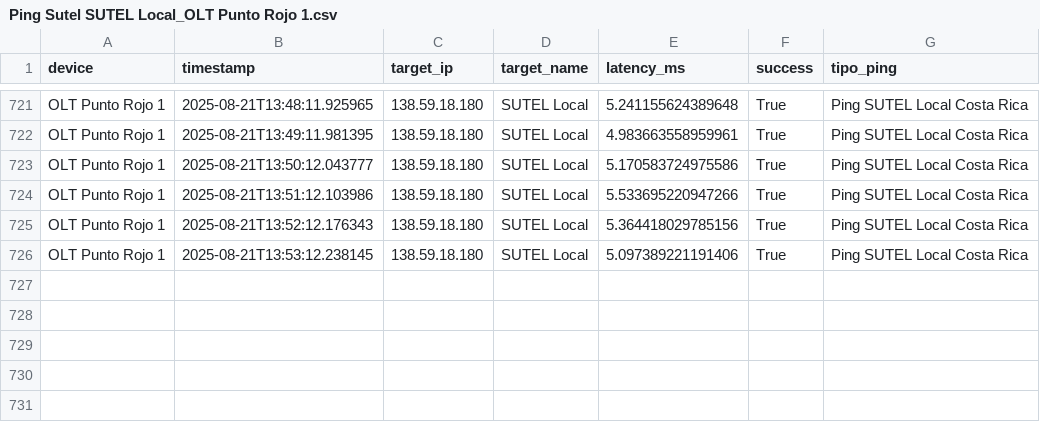
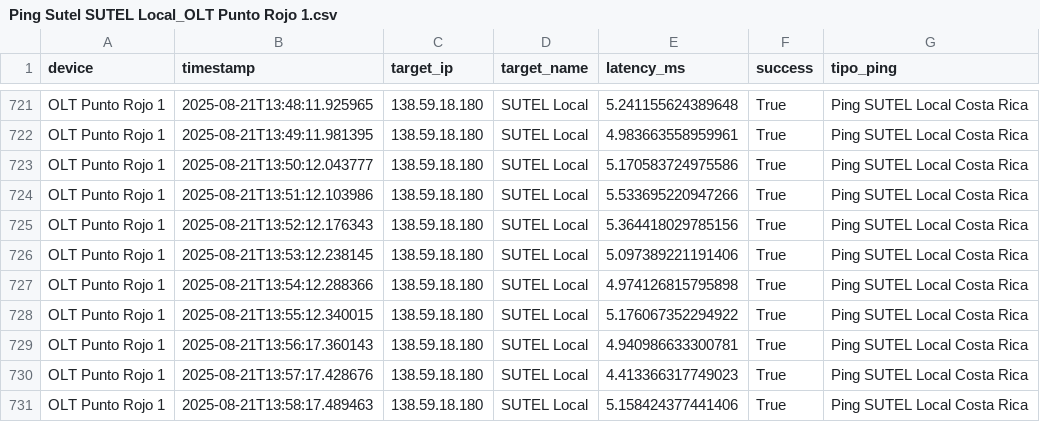
Before and after one commit to NUCsMonitoreo/sondas-data, a CSV file: data/NUC-SONDA16/Ping Sutel SUTEL Local_OLT Punto Rojo 1.csv, drawn as a sheet; only a part is shown, gaps mark what is left out; the diff names each change by its address in the sheet, - before the commit and + after, or states it on an @@ line.

```diff
--- a/data/NUC-SONDA16/Ping Sutel SUTEL Local_OLT Punto Rojo 1.csv
+++ b/data/NUC-SONDA16/Ping Sutel SUTEL Local_OLT Punto Rojo 1.csv
+row 727: OLT Punto Rojo 1 | 2025-08-21T13:54:12.288366 | 138.59.18.180 | SUTEL Local | 4.974126815795898 | True | Ping SUTEL Local Costa Rica
+row 728: OLT Punto Rojo 1 | 2025-08-21T13:55:12.340015 | 138.59.18.180 | SUTEL Local | 5.176067352294922 | True | Ping SUTEL Local Costa Rica
+row 729: OLT Punto Rojo 1 | 2025-08-21T13:56:17.360143 | 138.59.18.180 | SUTEL Local | 4.940986633300781 | True | Ping SUTEL Local Costa Rica
+row 730: OLT Punto Rojo 1 | 2025-08-21T13:57:17.428676 | 138.59.18.180 | SUTEL Local | 4.413366317749023 | True | Ping SUTEL Local Costa Rica
+row 731: OLT Punto Rojo 1 | 2025-08-21T13:58:17.489463 | 138.59.18.180 | SUTEL Local | 5.158424377441406 | True | Ping SUTEL Local Costa Rica
```
Also changed, not shown: data/NUC-SONDA16/Ping Sutel SUTEL Internacional_OLT Punto Rojo 1.csv, data/NUC-SONDA16/Speedtest_OLT Punto Rojo 1.csv.
